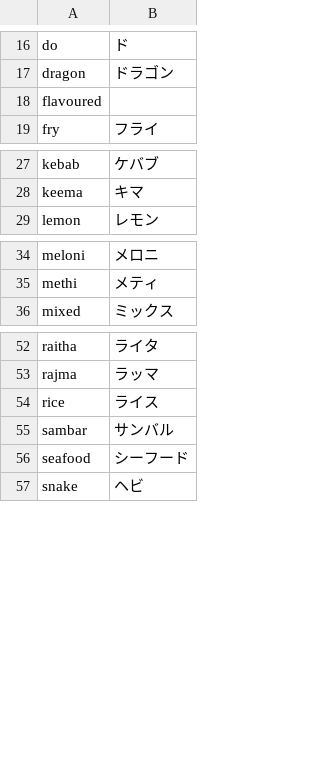
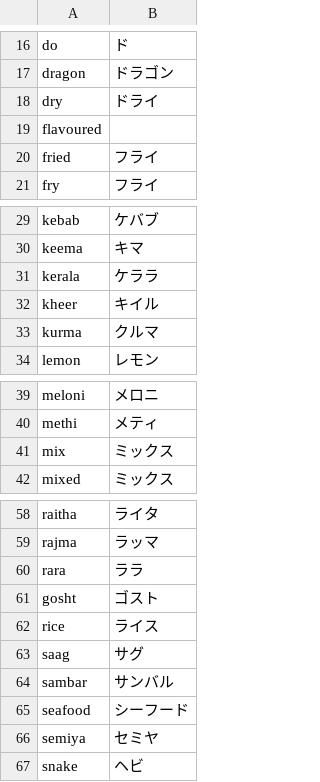
Before and after one commit to kikei/nirvanam-watch, a CSV file: res/en-jp_dictionary.csv, drawn as a sheet; only a part is shown, gaps mark what is left out; the diff names each change by its address in the sheet, - before the commit and + after, or states it on an @@ line.

Commit message:
updated en-js dictionary

```diff
--- a/res/en-jp_dictionary.csv
+++ b/res/en-jp_dictionary.csv
+row 18: dry | ドライ
+row 20: fried | フライ
+row 31: kerala | ケララ
+row 32: kheer | キイル
+row 33: kurma | クルマ
+row 41: mix | ミックス
+row 60: rara | ララ
+row 61: gosht | ゴスト
+row 63: saag | サグ
+row 66: semiya | セミヤ
```
